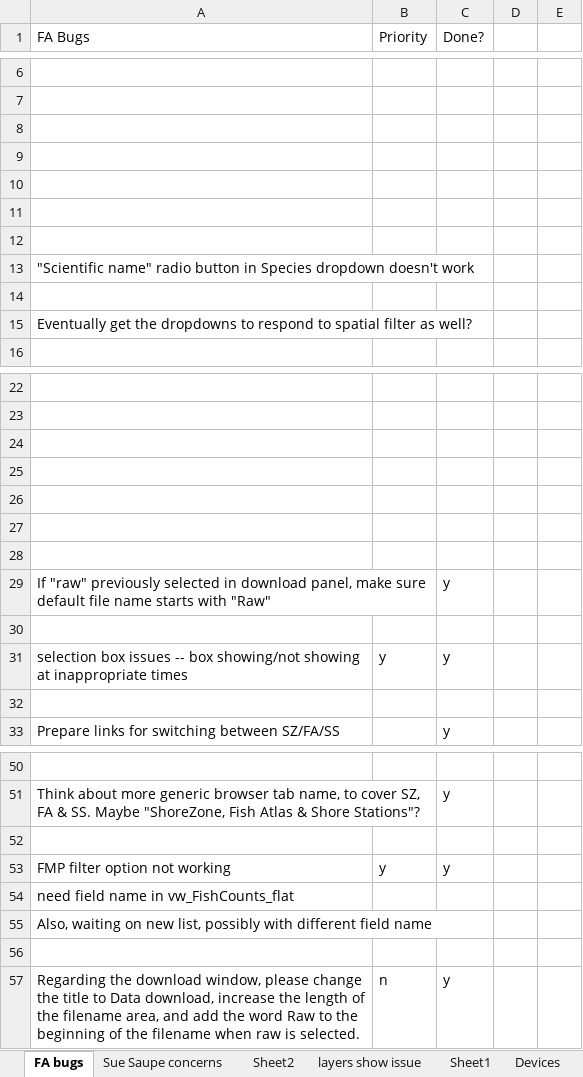
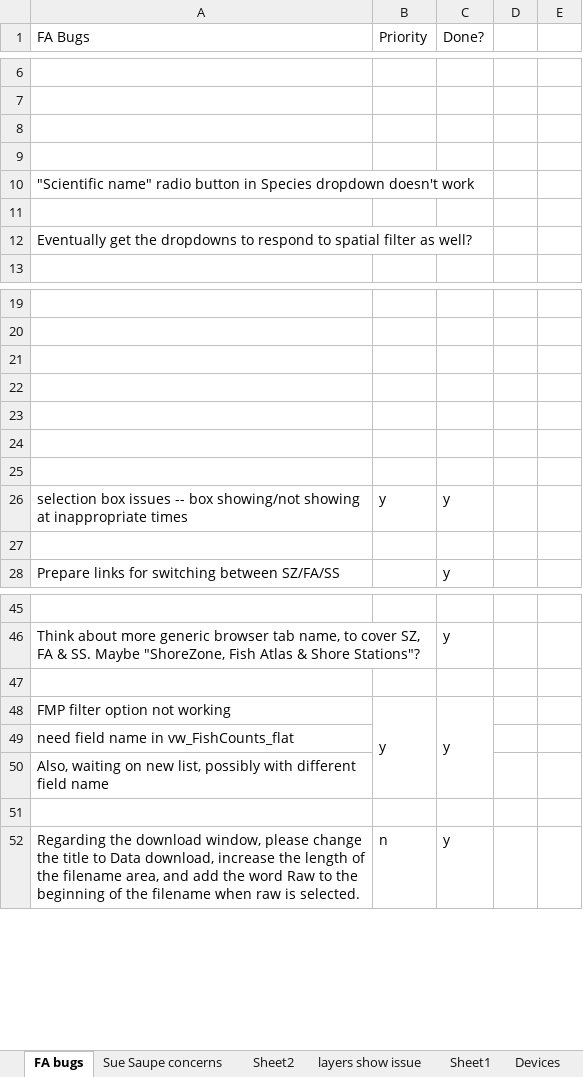
Before and after one commit to JimNoel/ShoreZoneDev_June2024, an Excel workbook: Docs/SZ JS site issues.xlsx, sheet FA bugs, drawn as a sheet; only a part is shown, gaps mark what is left out; values as stored, in another font and other column widths than the file's, no cell formats; charts and pictures not drawn; removed rows and columns are numbered as before the commit, all else as after; the diff names each change by its address in the sheet, - before the commit and + after, or states it on an @@ line.

Commit message:
Revert "Download headers"
This reverts commit b7238f83cafc722292fd73d9876a6085ad024a35.

```diff
--- a/Docs/SZ JS site issues.xlsx (sheet FA bugs)
+++ b/Docs/SZ JS site issues.xlsx (sheet FA bugs)
-row 10: (empty)
-row 11: (empty)
-row 12: (empty)
-row 28: (empty)
-row 29: If "raw" previously selected in download panel, make sure default file name starts with "Raw" |  | y
+B48:B50 merged
+C48:C50 merged
```
Also changed, not shown: cell formats, charts or pictures, 2 other files.
